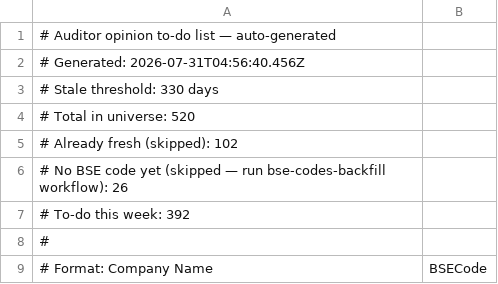
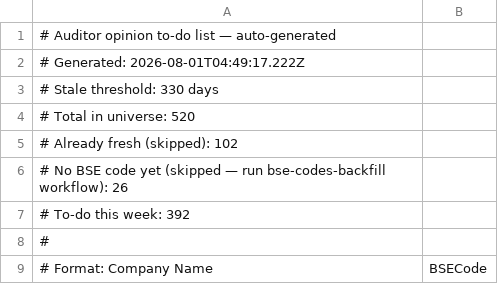
Before and after one commit to ceekay-munshot/klpdash, a CSV file: public/data/auditor-todo.csv, drawn as a sheet; only a part is shown.

```diff
--- a/public/data/auditor-todo.csv
+++ b/public/data/auditor-todo.csv
@@ -1,3 +1,3 @@
 # Auditor opinion to-do list — auto-generated
-# Generated: 2026-07-31T04:56:40.456Z
+# Generated: 2026-08-01T04:49:17.222Z
 # Stale threshold: 330 days
```
